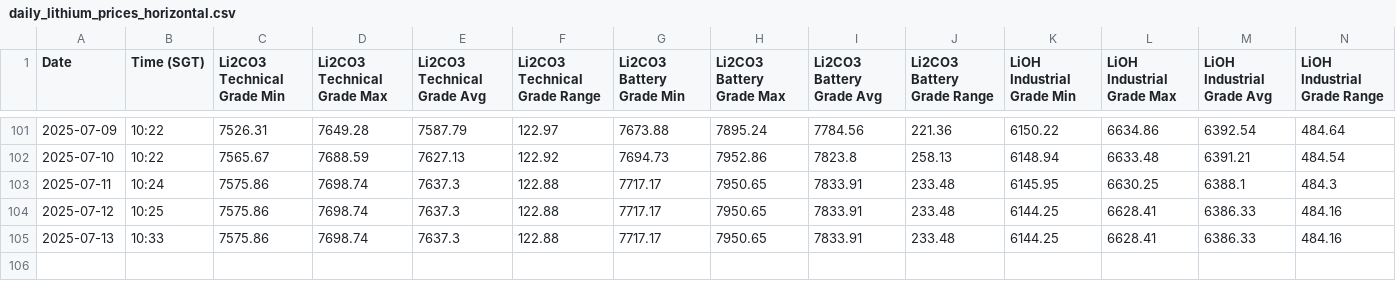
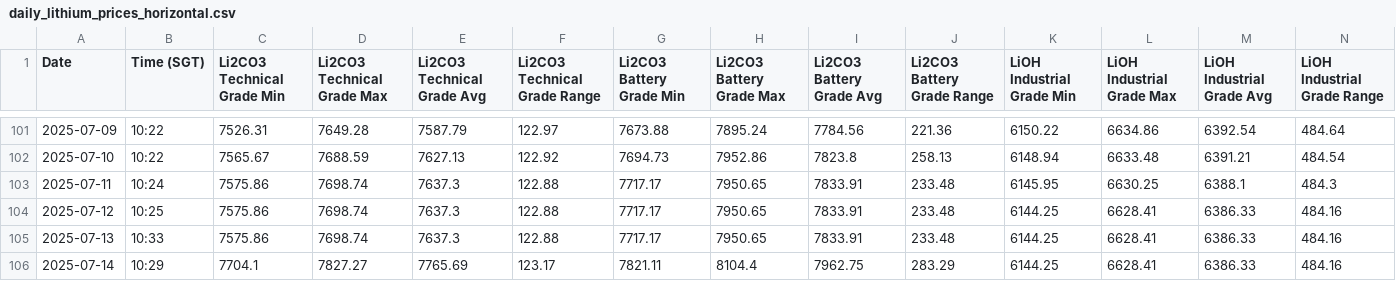
Before and after one commit to hkgl1/smm_usd_price_scraper.py, a CSV file: daily_lithium_prices_horizontal.csv, drawn as a sheet; only a part is shown, gaps mark what is left out; rows hold the shown columns only; the diff names each change by its address in the sheet, - before the commit and + after, or states it on an @@ line.

```diff
--- a/daily_lithium_prices_horizontal.csv
+++ b/daily_lithium_prices_horizontal.csv
+row 106: 2025-07-14 | 10:29 | 7704.1 | 7827.27 | 7765.69 | 123.17 | 7821.11 | 8104.4 | 7962.75 | 283.29 | 6144.25 | 6628.41 | 6386.33 | 484.16
```
